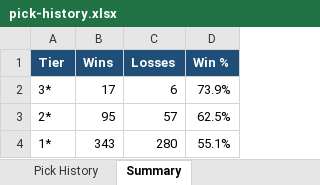
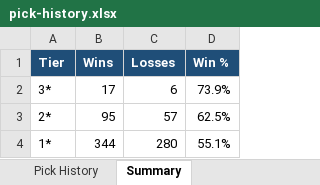
Before and after one commit to nbacomputerman-JimM/NBAModel, an Excel workbook: pick-history.xlsx, sheet Summary, drawn as a sheet; values as stored, in another font and other column widths than the file's, no borders; the diff names each change by its address in the sheet, - before the commit and + after, or states it on an @@ line.

```diff
--- a/pick-history.xlsx (sheet Summary)
+++ b/pick-history.xlsx (sheet Summary)
-B4 (Wins): 343
+B4 (Wins): 344
```
Also changed, not shown: sheet Pick History, 1 other file.
